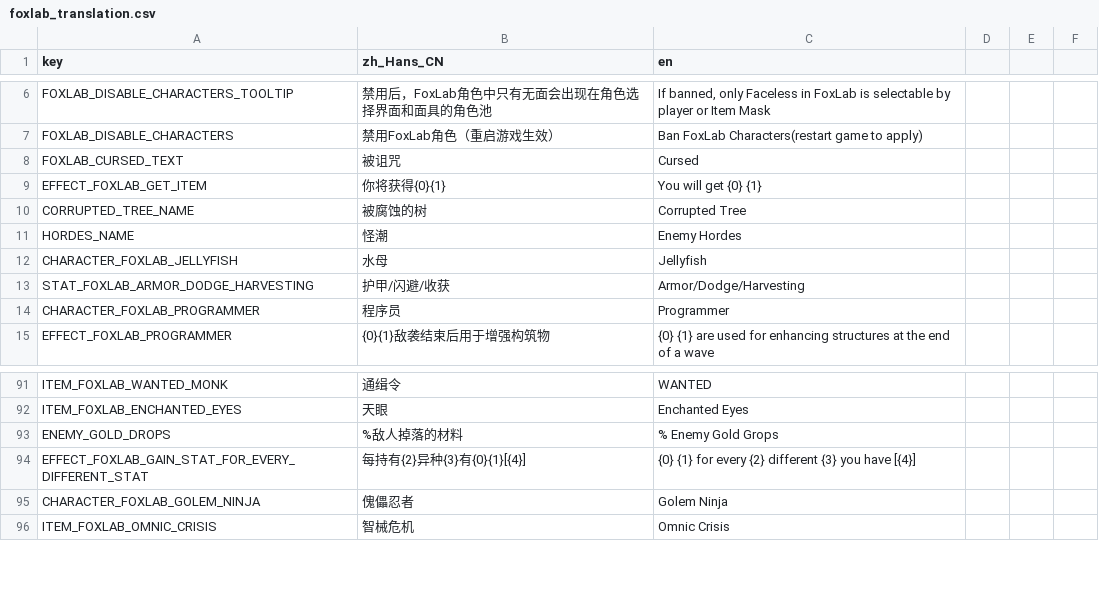
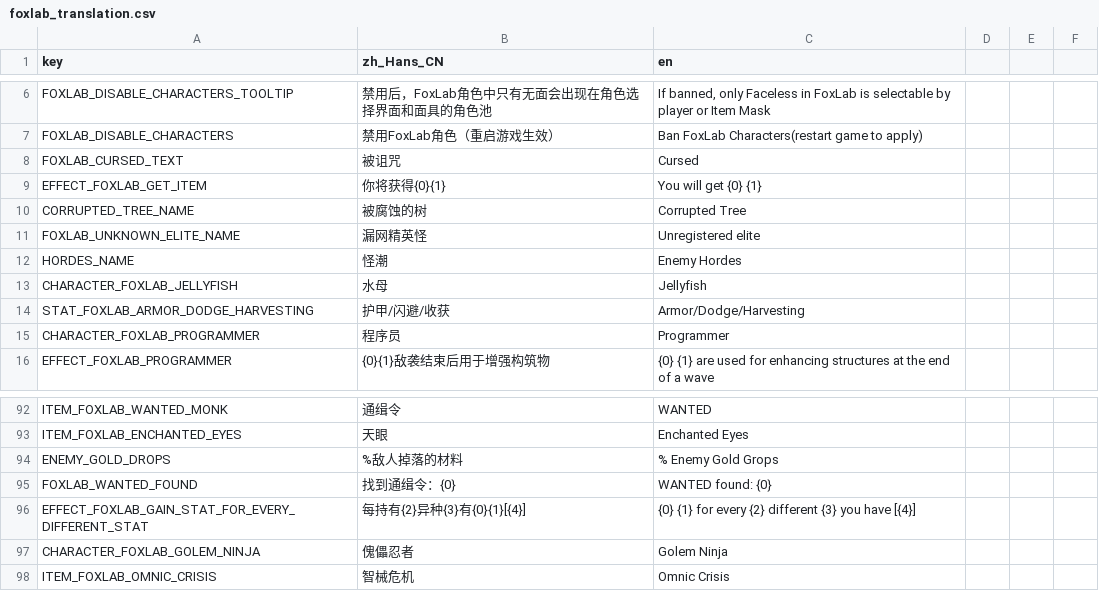
Before and after one commit to Qingyunruooyu/JonathanFox-Foxlab, a CSV file: translations/foxlab_translation.csv, drawn as a sheet; only a part is shown, gaps mark what is left out.

```diff
--- a/translations/foxlab_translation.csv
+++ b/translations/foxlab_translation.csv
@@ -10,2 +10,3 @@ EFFECT_FOXLAB_GET_ITEM,你将获得{0}{1},You will get {0} {1}
 CORRUPTED_TREE_NAME,被腐蚀的树,Corrupted Tree
+FOXLAB_UNKNOWN_ELITE_NAME,漏网精英怪,Unregistered elite
 HORDES_NAME,怪潮,Enemy Hordes
@@ -93,2 +94,3 @@ ITEM_FOXLAB_ENCHANTED_EYES,天眼,Enchanted Eyes
 ENEMY_GOLD_DROPS,%敌人掉落的材料,% Enemy Gold Grops
+FOXLAB_WANTED_FOUND,找到通缉令：{0},WANTED found: {0}
 EFFECT_FOXLAB_GAIN_STAT_FOR_EVERY_DIFFERENT_STAT,每持有{2}异种{3}有{0}{1}[{4}],{0} {1} for every {2} different {3} you have [{4}]
```
Also changed, not shown: 19 other files.
